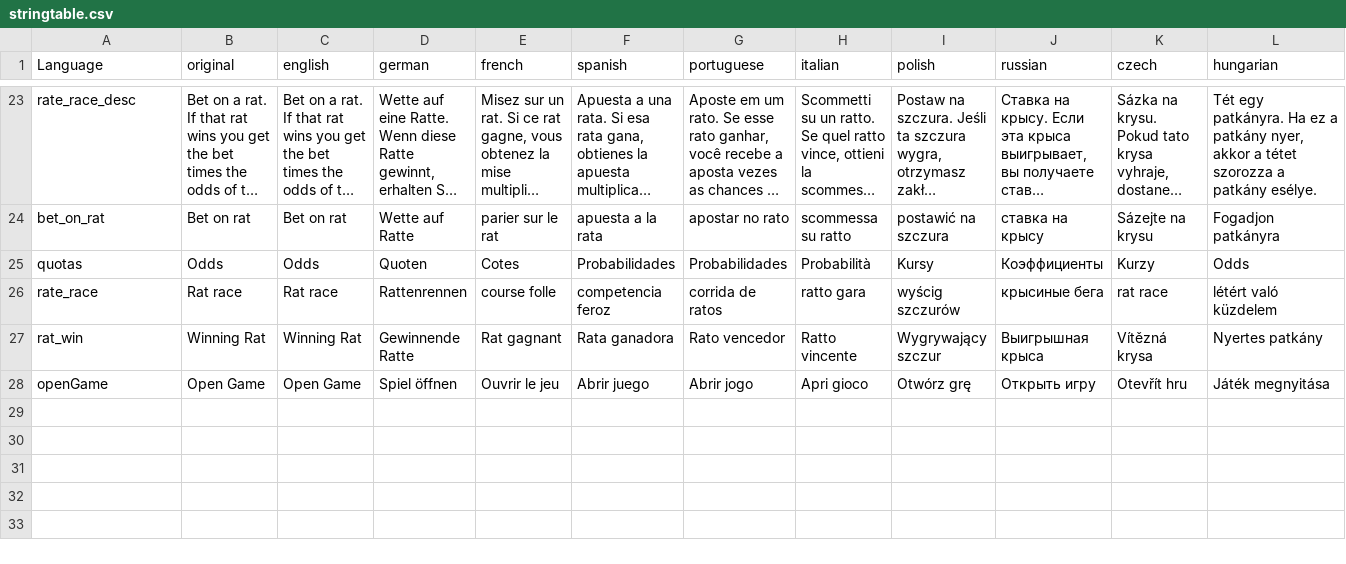
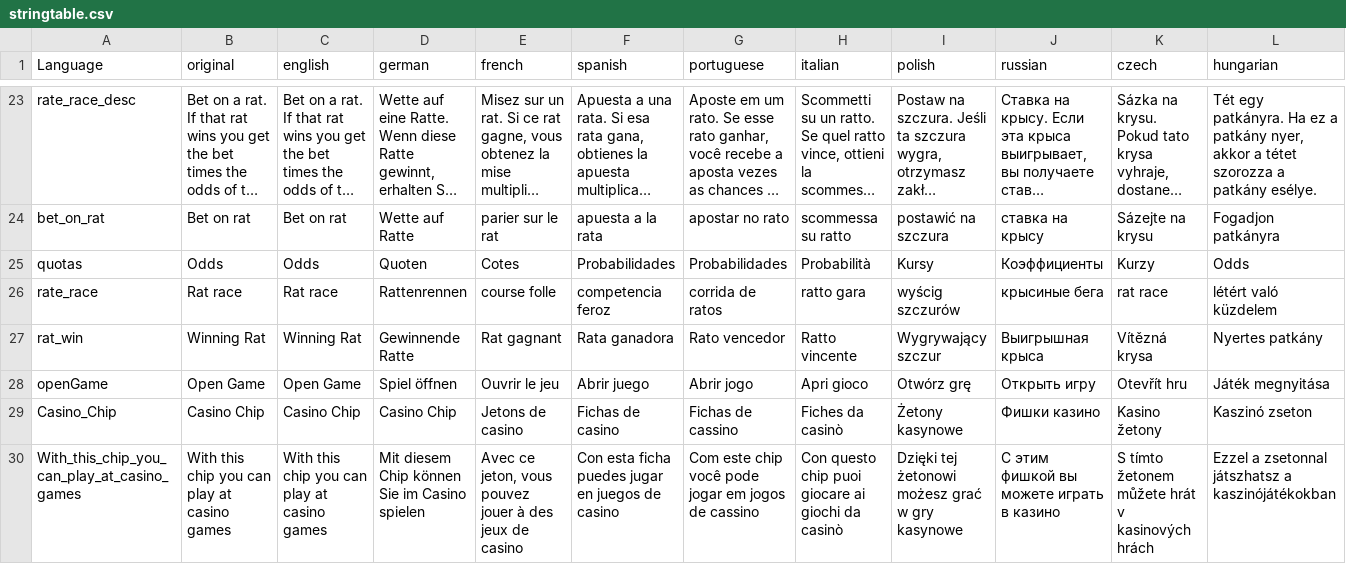
Before and after one commit to ihr-it-projekt/dayzcasino, a CSV file: DayZCasinoV2/stringtable.csv, drawn as a sheet; only a part is shown, gaps mark what is left out; long unchanged cells end in …; rows hold the shown columns only; the diff names each change by its address in the sheet, - before the commit and + after, or states it on an @@ line.

Commit message:
Update - add New Chip Model - add Chip Colors

```diff
--- a/DayZCasinoV2/stringtable.csv
+++ b/DayZCasinoV2/stringtable.csv
+row 29: Casino_Chip | Casino Chip | Casino Chip | Casino Chip | Jetons de casino | Fichas de casino | Fichas de cassino | Fiches da casinò | Żetony kasynowe | Фишки казино | Kasino žetony | Kaszinó zseton
+row 30: With_this_chip_you_can_play_at_casino_games | With this chip you can play at casino games | With this chip you can play at casino games | Mit diesem Chip können Sie im Casino spielen | Avec ce jeton, vous pouvez jouer à des jeux de casino | Con esta ficha puedes jugar en juegos de casino | Com este chip você pode jogar em jogos de cassino | Con questo chip puoi giocare ai giochi da casinò | Dzięki tej żetonowi możesz grać w gry kasynowe | С этим фишкой вы можете играть в казино | S tímto žetonem můžete hrát v kasinových hrách | Ezzel a zsetonnal játszhatsz a kaszinójátékokban
```
Also changed, not shown: 7 other files.
